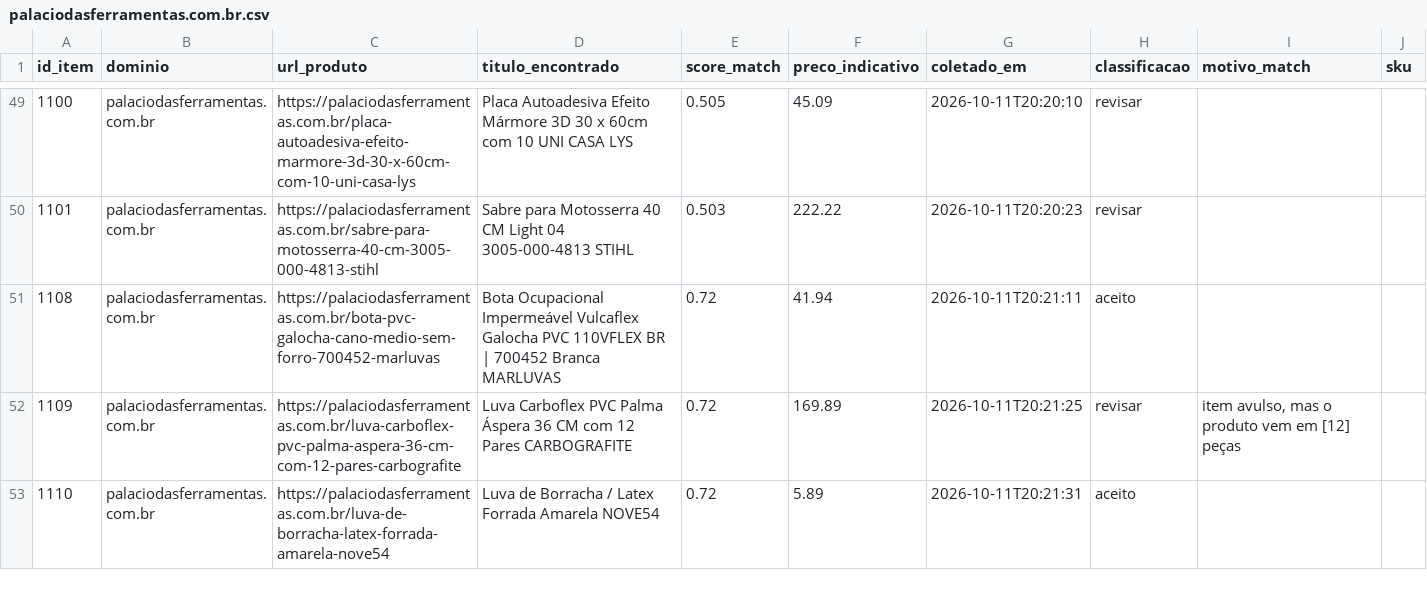
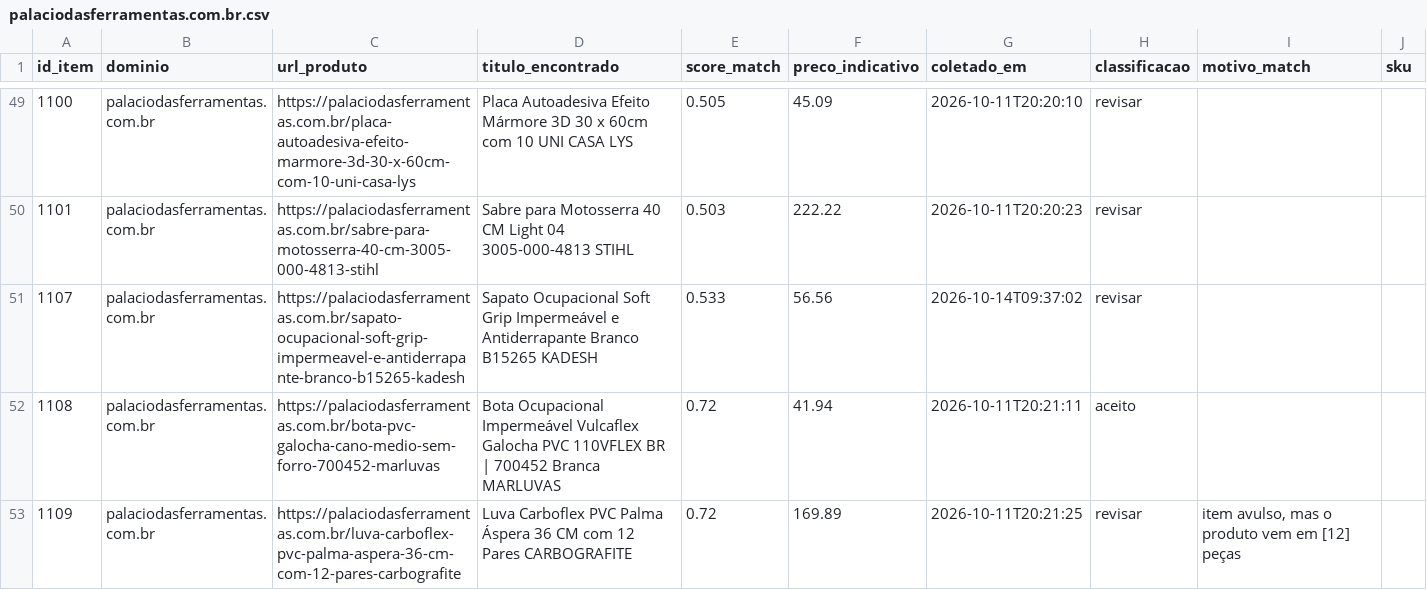
Before and after one commit to WillianR2020/-fnde-regiao-centro, a CSV file: data/interim/achados/palaciodasferramentas.com.br.csv, drawn as a sheet; only a part is shown, gaps mark what is left out; the shorter side is filled out with more unchanged rows.

```diff
--- a/data/interim/achados/palaciodasferramentas.com.br.csv
+++ b/data/interim/achados/palaciodasferramentas.com.br.csv
@@ -50,2 +50,3 @@ id_item,dominio,url_produto,titulo_encontrado,score_match,preco_indicativo,colet
 1101,palaciodasferramentas.com.br,https://palaciodasferramentas.com.br/sabre-para-motosserra-40-cm-3005-000-4813-stihl,Sabre para Motosserra 40 CM Light 04 3005-000-4813 STIHL,0.503,222.22,2026-10-11T20:20:23,revisar,,
+1107,palaciodasferramentas.com.br,https://palaciodasferramentas.com.br/sapato-ocupacional-soft-grip-impermeavel-e-antiderrapante-branco-b15265-kadesh,Sapato Ocupacional Soft Grip Impermeável e Antiderrapante Branco B15265 KADESH,0.533,56.56,2026-10-14T09:37:02,revisar,,
 1108,palaciodasferramentas.com.br,https://palaciodasferramentas.com.br/bota-pvc-galocha-cano-medio-sem-forro-700452-marluvas,Bota Ocupacional Impermeável Vulcaflex Galocha PVC 110VFLEX BR | 700452 Branca MARLUVAS,0.72,41.94,2026-10-11T20:21:11,aceito,,
```
Also changed, not shown: data/interim/achados/multiseg.com.br.csv, data/interim/pendencias.csv, 22 other files.
